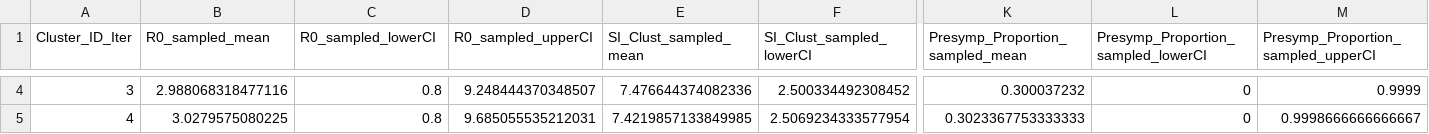
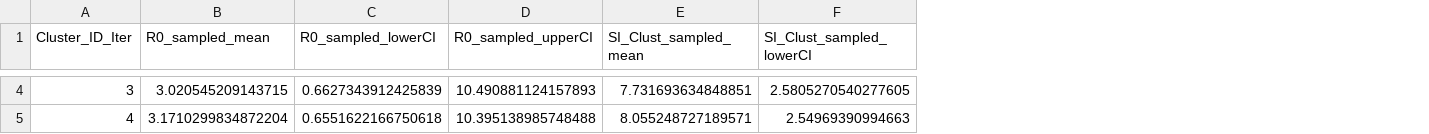
Before and after one commit to Jward2847/archetypes, a CSV file: Clustering/mcmc/Kmeans/S6_outputs/cluster_centroids_summary_with_ci_k4.csv, drawn as a sheet; only a part is shown, gaps mark what is left out; the diff covers the shown part only; the diff names each change by its address in the sheet, - before the commit and + after, or states it on an @@ line.

```diff
--- a/Clustering/mcmc/Kmeans/S6_outputs/cluster_centroids_summary_with_ci_k4.csv
+++ b/Clustering/mcmc/Kmeans/S6_outputs/cluster_centroids_summary_with_ci_k4.csv
-column K (Presymp_Proportion_sampled_mean), rows 4-5: 0.300037232 | 0.3023367753333333
-column L, row 1: Presymp_Proportion_sampled_lowerCI; rows 4-5: 0 | 0
-column M, row 1: Presymp_Proportion_sampled_upperCI; rows 4-5: 0.9999 | 0.9998666666666667
-B4 (R0_sampled_mean): 2.988068318477116
+B4 (R0_sampled_mean): 3.020545209143715
-C4 (R0_sampled_lowerCI): 0.8
+C4 (R0_sampled_lowerCI): 0.6627343912425839
-D4 (R0_sampled_upperCI): 9.248444370348507
+D4 (R0_sampled_upperCI): 10.490881124157893
-E4 (SI_Clust_sampled_mean): 7.476644374082336
+E4 (SI_Clust_sampled_mean): 7.731693634848851
-F4 (SI_Clust_sampled_lowerCI): 2.500334492308452
+F4 (SI_Clust_sampled_lowerCI): 2.5805270540277605
-B5 (R0_sampled_mean): 3.0279575080225
+B5 (R0_sampled_mean): 3.1710299834872204
-C5 (R0_sampled_lowerCI): 0.8
+C5 (R0_sampled_lowerCI): 0.6551622166750618
-D5 (R0_sampled_upperCI): 9.685055535212031
+D5 (R0_sampled_upperCI): 10.395138985748488
-E5 (SI_Clust_sampled_mean): 7.4219857133849985
+E5 (SI_Clust_sampled_mean): 8.055248727189571
-F5 (SI_Clust_sampled_lowerCI): 2.5069234333577954
+F5 (SI_Clust_sampled_lowerCI): 2.54969390994663
```
Also changed, not shown: 90 edited cells elsewhere in this file, Clustering/mcmc/Kmeans/S6_outputs/coassignment_matrix.csv, Clustering/mcmc/Kmeans/S6_outputs/consensus_clusters_summary_k4.csv, 13 other files.
